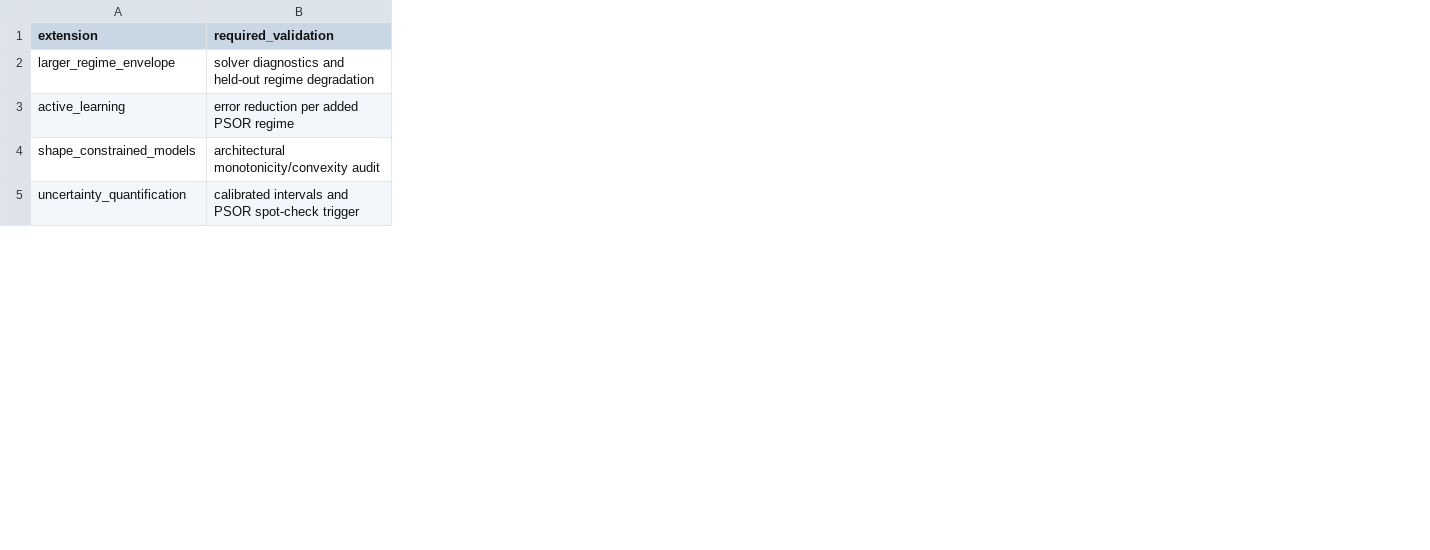
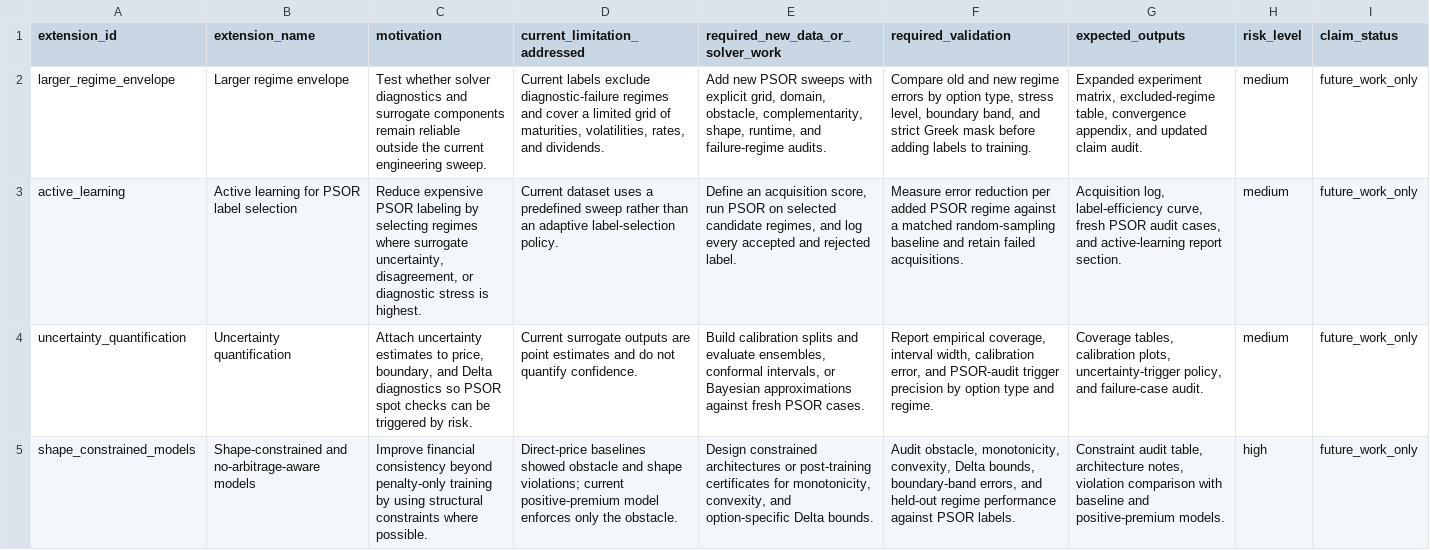
Before and after one commit to zihan-liang/american-option-risk-surfaces, a CSV file: results/experiment_15_future_extensions/future_extensions.csv, drawn as a sheet; only a part is shown; removed rows and columns are numbered as before the commit, all else as after; the diff covers the shown part only; the diff names each change by its address in the sheet, - before the commit and + after, or states it on an @@ line.

Commit message:
docs: add future extensions roadmap

```diff
--- a/results/experiment_15_future_extensions/future_extensions.csv
+++ b/results/experiment_15_future_extensions/future_extensions.csv
+column B (extension_name), rows 2-4: Larger regime envelope | Active learning for PSOR label selection | Uncertainty quantification
+column C (motivation), rows 2-4: Test whether solver diagnostics and surrogate components remain reliable outside the current engineering sweep. | Reduce expensive PSOR labeling by selecting regimes where surrogate uncertainty, disagreement, or diagnostic stress is highest. | Attach uncertainty estimates to price, boundary, and Delta diagnostics so PSOR spot checks can be triggered by risk.
+column D (current_limitation_addressed), rows 2-4: Current labels exclude diagnostic-failure regimes and cover a limited grid of maturities, volatilities, rates, and dividends. | Current dataset uses a predefined sweep rather than an adaptive label-selection policy. | Current surrogate outputs are point estimates and do not quantify confidence.
+column E (required_new_data_or_solver_work), rows 2-4: Add new PSOR sweeps with explicit grid, domain, obstacle, complementarity, shape, runtime, and failure-regime audits. | Define an acquisition score, run PSOR on selected candidate regimes, and log every accepted and rejected label. | Build calibration splits and evaluate ensembles, conformal intervals, or Bayesian approximations against fresh PSOR cases.
+column G (expected_outputs), rows 2-4: Expanded experiment matrix, excluded-regime table, convergence appendix, and updated claim audit. | Acquisition log, label-efficiency curve, fresh PSOR audit cases, and active-learning report section. | Coverage tables, calibration plots, uncertainty-trigger policy, and failure-case audit.
+column H (risk_level), rows 2-4: all medium
+column I (claim_status), rows 2-4: all future_work_only
-A1: extension
+A1: extension_id
-F2 (required_validation): solver diagnostics and held-out regime degradation
+F2 (required_validation): Compare old and new regime errors by option type, stress level, boundary band, and strict Greek mask before adding labels to training.
-F3 (required_validation): error reduction per added PSOR regime
+F3 (required_validation): Measure error reduction per added PSOR regime against a matched random-sampling baseline and retain failed acquisitions.
-row 4: shape_constrained_models | architectural monotonicity/convexity audit
-F4 (required_validation): calibrated intervals and PSOR spot-check trigger
+F4 (required_validation): Report empirical coverage, interval width, calibration error, and PSOR-audit trigger precision by option type and regime.
+row 5: shape_constrained_models | Shape-constrained and no-arbitrage-aware models | Improve financial consistency beyond penalty-only training by using structural constraints where possible. | Direct-price baselines showed obstacle and shape violations; current positive-premium model enforces only the obstacle. | Design constrained architectures or post-training certificates for monotonicity, convexity, and option-specific Delta bounds. | Audit obstacle, monotonicity, convexity, Delta bounds, boundary-band errors, and held-out regime performance against PSOR labels. | Constraint audit table, architecture notes, violation comparison with baseline and positive-premium models. | high | future_work_only
```
Also changed, not shown: 3 added rows and 1 edited cell elsewhere in this file, 18 other files.
